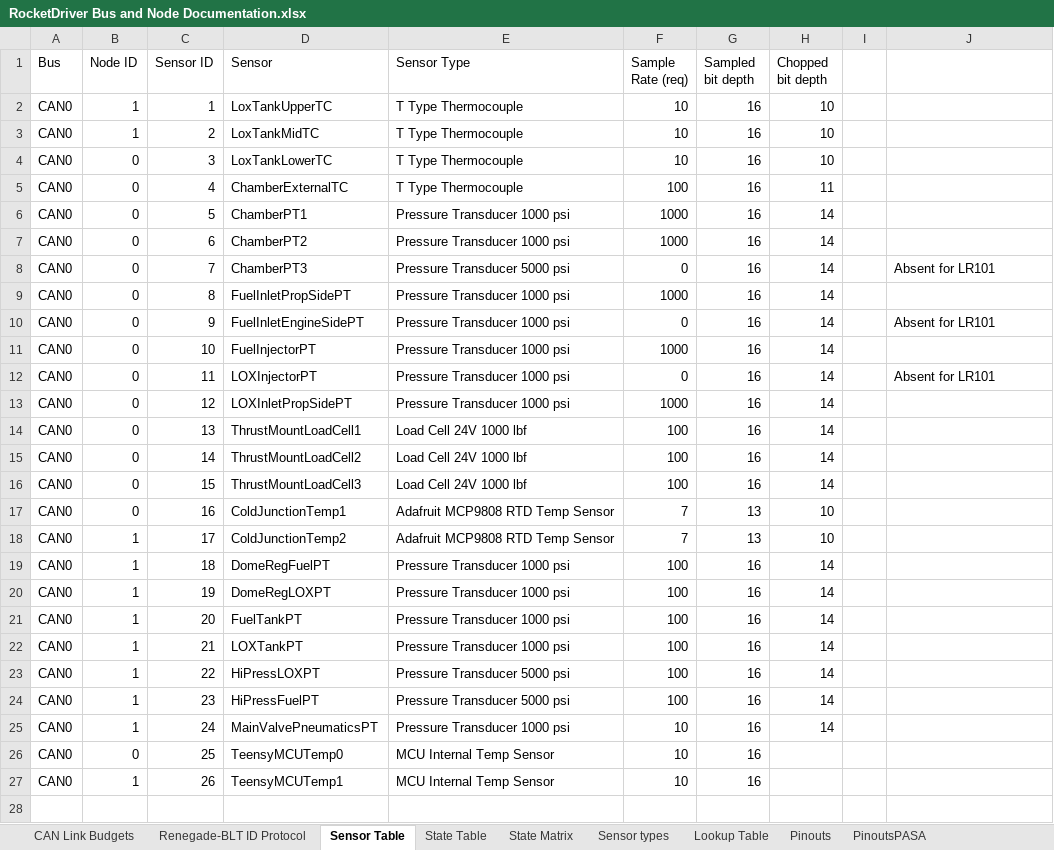
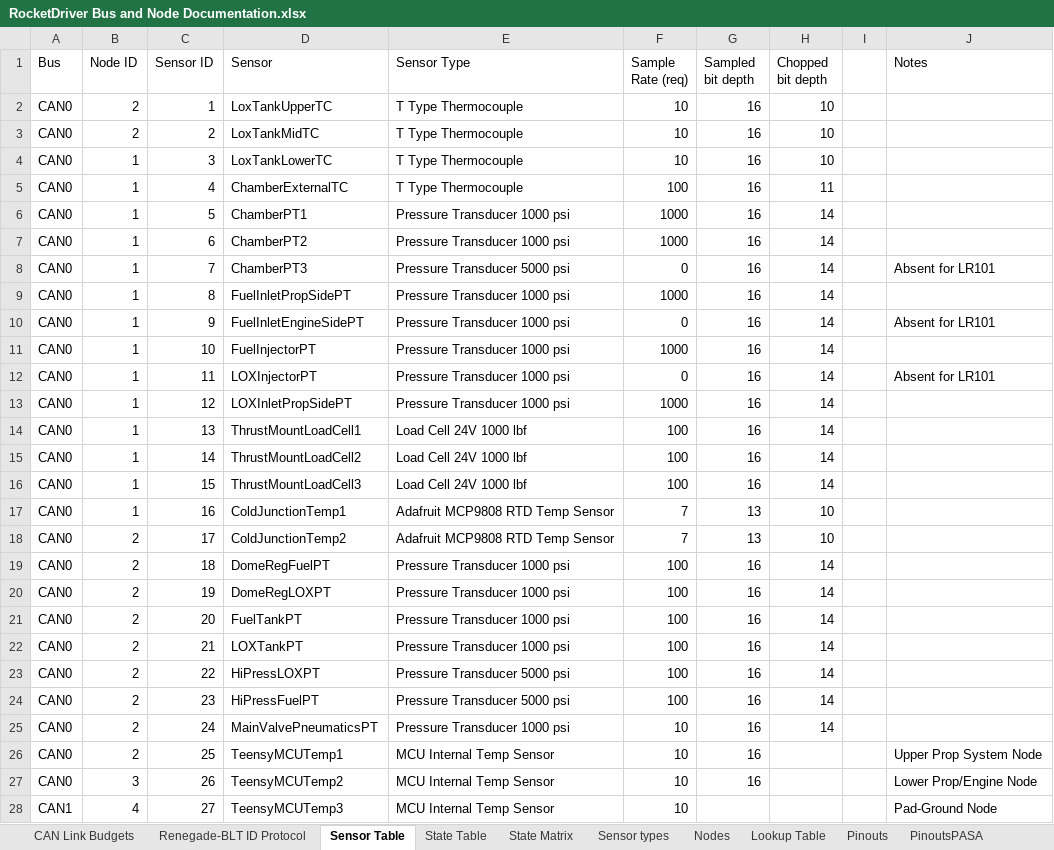
Before and after one commit to Beach-Launch-Team-CSULB/Teensy-Static-Fire-Stand-Nodes, an Excel workbook: Documentation/RocketDriver Bus and Node Documentation.xlsx, sheet Sensor Table, drawn as a sheet; only a part is shown; values as stored, in another font and other column widths than the file's, no borders; the diff covers the shown part only; the diff names each change by its address in the sheet, - before the commit and + after, or states it on an @@ line.

Commit message:
Updated commands and nodes

```diff
--- a/Documentation/RocketDriver Bus and Node Documentation.xlsx (sheet Sensor Table)
+++ b/Documentation/RocketDriver Bus and Node Documentation.xlsx (sheet Sensor Table)
+sheet tab: Nodes
-J1: (empty)
+J1: Notes
-B2:B3 (Node ID): 1
+B2:B3 (Node ID): 2
-B4:B17 (Node ID): 0
+B4:B17 (Node ID): 1
-B18:B25 (Node ID): 1
+B18:B25 (Node ID): 2
-B26 (Node ID): 0
+B26 (Node ID): 2
-D26 (Sensor): TeensyMCUTemp0
+D26 (Sensor): TeensyMCUTemp1
-J26 (Notes): (empty)
+J26 (Notes): Upper Prop System Node
-B27 (Node ID): 1
+B27 (Node ID): 3
-D27 (Sensor): TeensyMCUTemp1
+D27 (Sensor): TeensyMCUTemp2
-J27 (Notes): (empty)
+J27 (Notes): Lower Prop/Engine Node
+row 28: CAN1 | 4 | 27 | TeensyMCUTemp3 | MCU Internal Temp Sensor | 10 |  |  |  | Pad-Ground Node
```
Also changed, not shown: 1 added row elsewhere in this sheet, sheet State Matrix, sheet Renegade-BLT ID Protocol, sheet State Table, sheet CAN Link Budgets.
